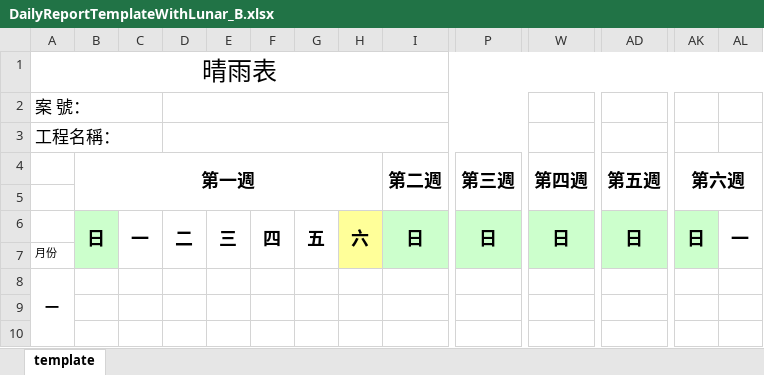
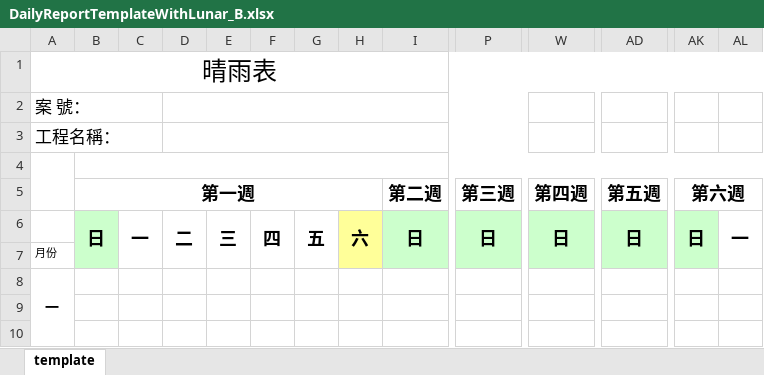
Before and after one commit to foxking0416/HuachunDailyReport2024, an Excel workbook: Python/ExternalData/DailyReportTemplateWithLunar_B.xlsx, sheet template, drawn as a sheet; only a part is shown, gaps mark what is left out; values as stored, in another font and other column widths than the file's, no borders; charts and pictures not drawn; the diff names each change by its address in the sheet, - before the commit and + after, or states it on an @@ line.

```diff
--- a/Python/ExternalData/DailyReportTemplateWithLunar_B.xlsx (sheet template)
+++ b/Python/ExternalData/DailyReportTemplateWithLunar_B.xlsx (sheet template)
+A4:A5 merged
-B4: 第一週
+B4: (empty)
-B4:H5 merged
+B4:AL4 merged
-I4: 第二週
+I4: (empty)
-I4:O5 merged
-P4: 第三週
+P4: (empty)
-P4:V5 merged
-W4: 第四週
+W4: (empty)
-W4:AC5 merged
-AD4: 第五週
+AD4: (empty)
-AD4:AJ5 merged
-AK4: 第六週
+AK4: (empty)
-AK4:AL5 merged
-B5: (empty)
+B5: 第一週
+B5:H5 merged
-I5: (empty)
+I5: 第二週
+I5:O5 merged
-P5: (empty)
+P5: 第三週
+P5:V5 merged
-W5: (empty)
+W5: 第四週
+W5:AC5 merged
-AD5: (empty)
+AD5: 第五週
+AD5:AJ5 merged
-AK5: (empty)
+AK5: 第六週
+AK5:AL5 merged
```
Also changed, not shown: Python/ExternalData/DailyReportTemplateWithLunar_A.xlsx, 1 other file.
